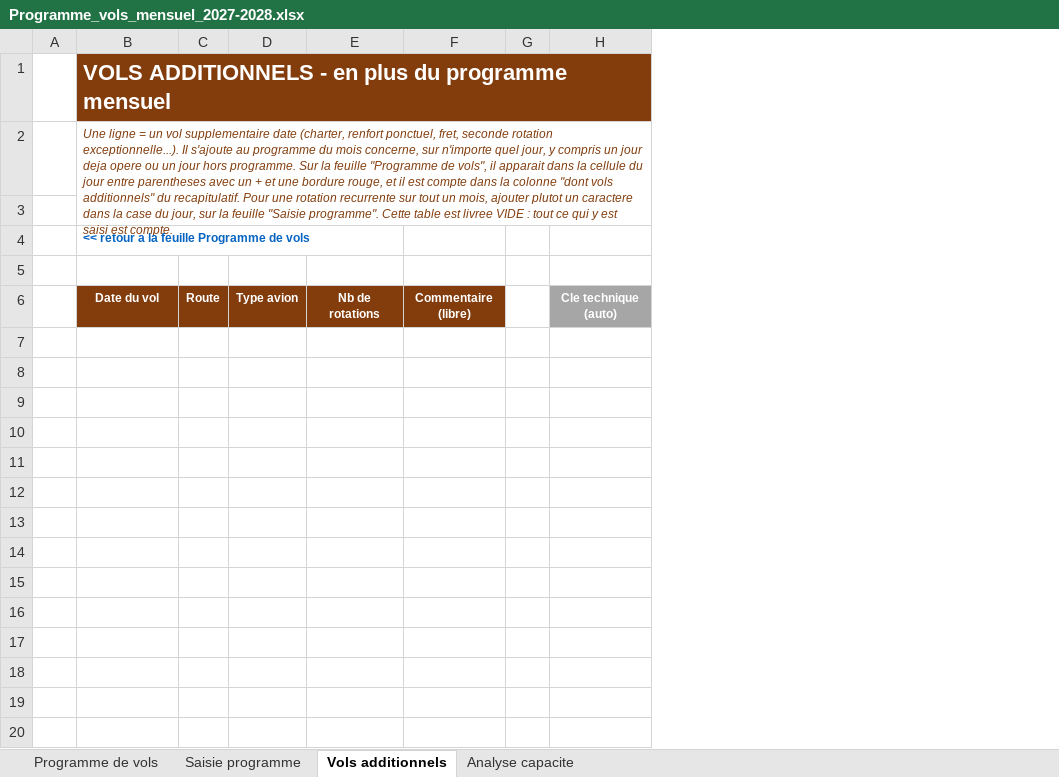
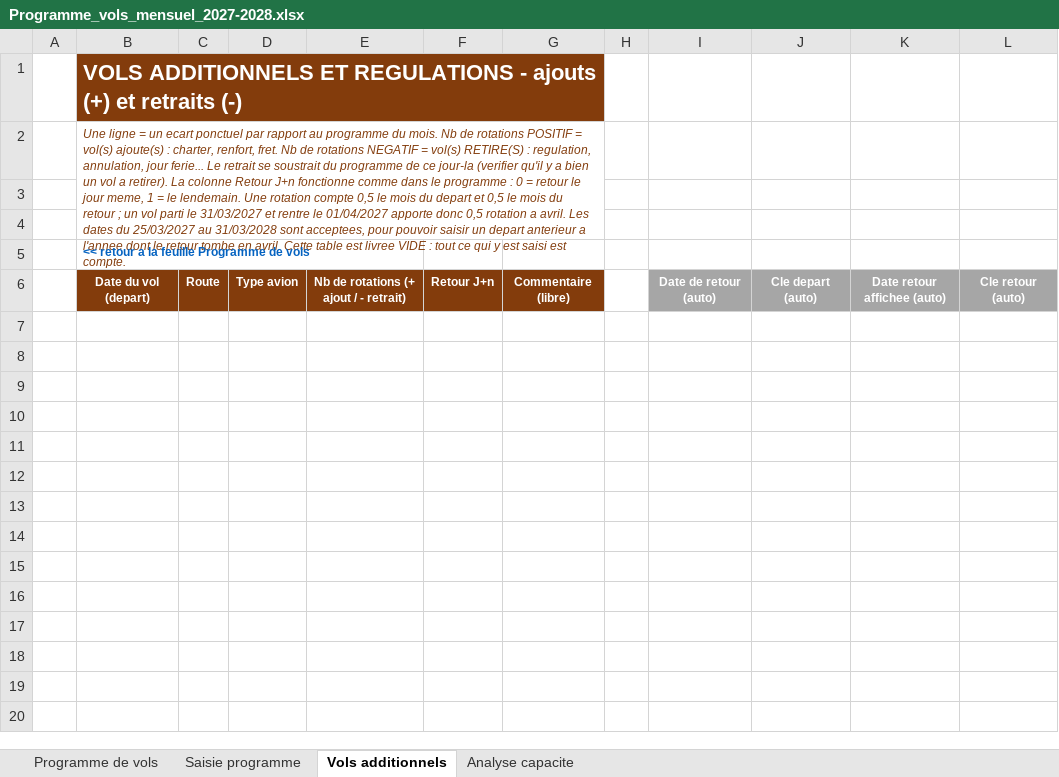
Before and after one commit to teddymangata-pixel/Test-App, an Excel workbook: Programme_vols_mensuel_2027-2028.xlsx, sheet Vols additionnels, drawn as a sheet; only a part is shown; values as stored, in another font and other column widths than the file's, no borders; conditional formats not drawn; removed rows and columns are numbered as before the commit, all else as after; rows hold the shown columns only; the diff names each change by its address in the sheet, - before the commit and + after, or states it on an @@ line.

```diff
--- a/Programme_vols_mensuel_2027-2028.xlsx (sheet Vols additionnels)
+++ b/Programme_vols_mensuel_2027-2028.xlsx (sheet Vols additionnels)
-column E, row 6: Nb de rotations
+column E, row 6: Nb de rotations (+ ajout / - retrait)
+column F, row 6: Retour J+n
-column H, row 6: Cle technique (auto)
+column I, row 6: Date de retour (auto)
+column J, row 6: Cle depart (auto)
+column K, row 6: Date retour affichee (auto)
+column L, row 6: Cle retour (auto)
-B1: VOLS ADDITIONNELS - en plus du programme mensuel
+B1: VOLS ADDITIONNELS ET REGULATIONS - ajouts (+) et retraits (-)
-B1:H1 merged
+B1:G1 merged
-H1 fill: #833C0C
+H1 fill: none
-B2: …= un vol supplementaire date (charter, renfort ponctuel, fret, seconde rotation exceptionnelle...). Il s'ajoute au programme du mois concerne, sur n'importe quel jour, y compris un jour deja opere ou un jour hors programme. Sur la feuille "Programme de vols", il apparait dans la cellule du jour entre parentheses avec un + et une bordure rouge, et il est compte dans la colonne "dont vols additionnels" du recapitulatif. Pour une rotation recurrente sur tout un mois, ajouter plutot un caractere dans la case du jour, sur la feuille "Saisie programme". Cette table…
+B2: …= un ecart ponctuel par rapport au programme du mois. Nb de rotations POSITIF = vol(s) ajoute(s) : charter, renfort, fret. Nb de rotations NEGATIF = vol(s) RETIRE(S) : regulation, annulation, jour ferie... Le retrait se soustrait du programme de ce jour-la (verifier qu'il y a bien un vol a retirer). La colonne Retour J+n fonctionne comme dans le programme : 0 = retour le jour meme, 1 = le lendemain. Une rotation compte 0,5 le mois du depart et 0,5 le mois du retour ; un vol parti le 31/03/2027 et rentre le 01/04/2027 apporte donc 0,5 rotation a avril. Les dates du 25/03/2027 au 31/03/2028 sont acceptees, pour pouvoir saisir un depart anterieur a l'annee dont le retour tombe en avril. Cette table…
-B2:H3 merged
+B2:G4 merged
+row 3: (empty)
-row 5: (empty)
-B6: Date du vol
+B6: Date du vol (depart)
```
Also changed, not shown: sheet Analyse capacite, sheet Programme de vols, sheet Saisie programme, formulas that keep their value, 2 other files.
